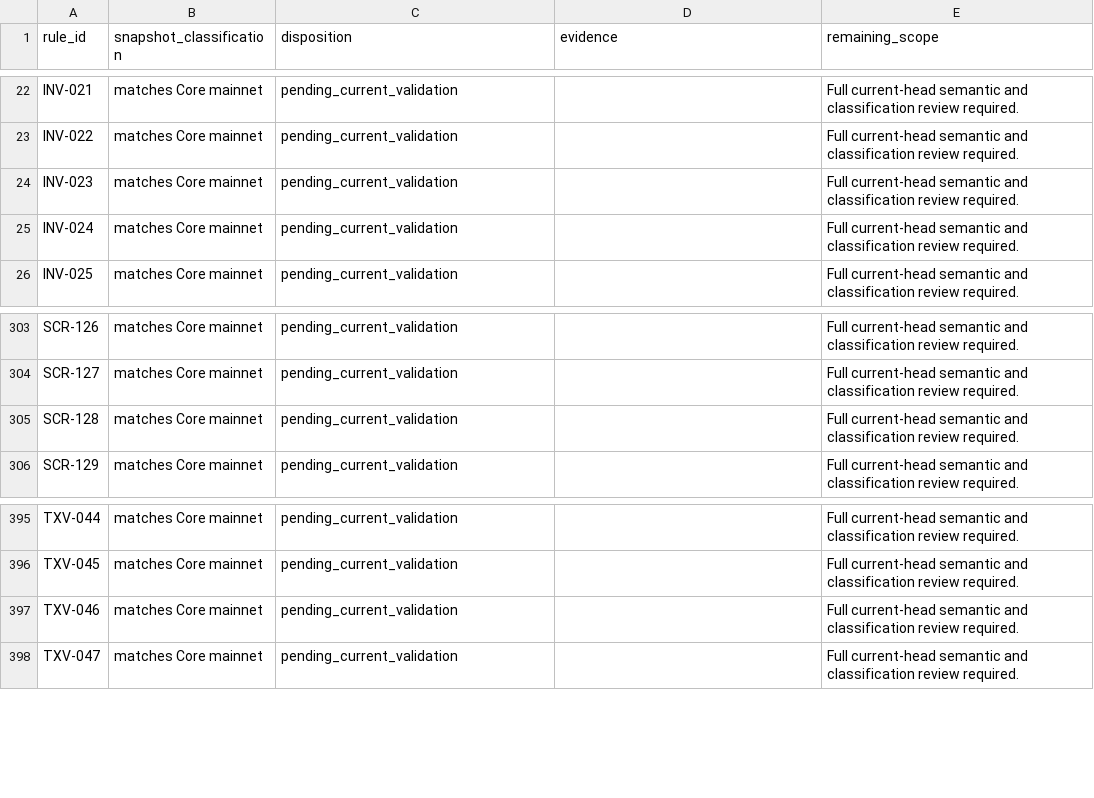
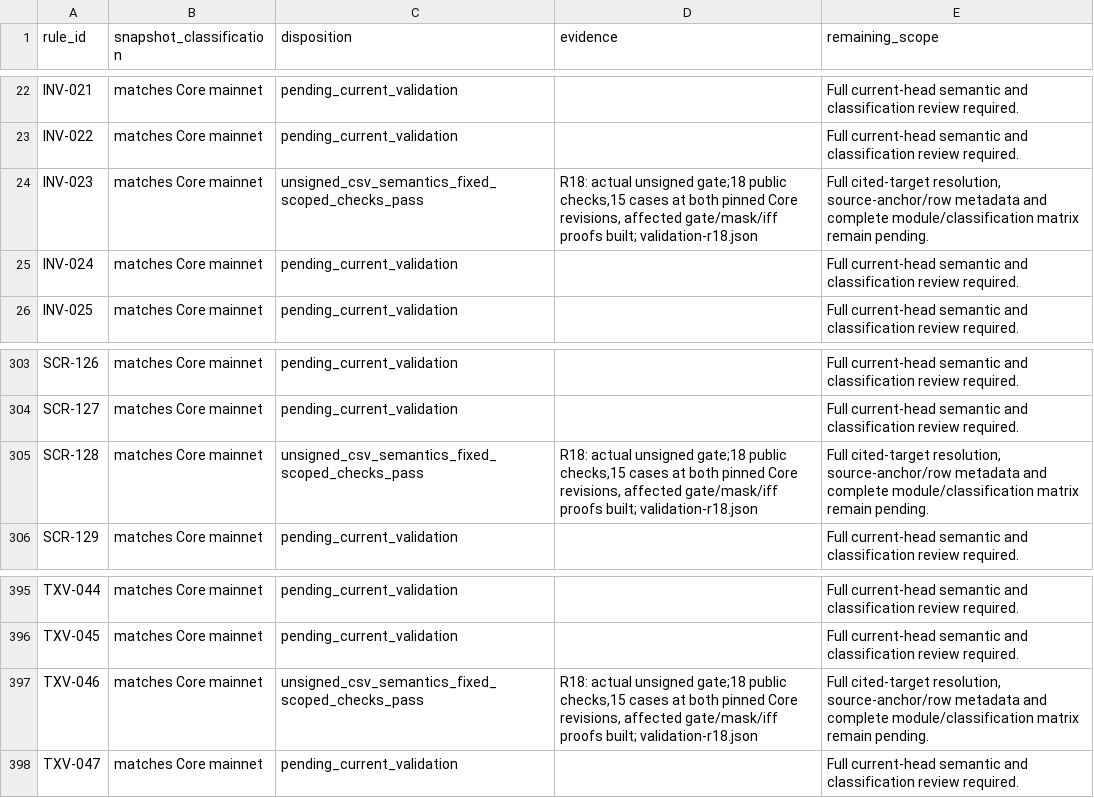
Before and after one commit to Rob1Ham/btc-lean, a TSV file: docs/reviews/2026-10-18/census-progress.tsv, drawn as a sheet; only a part is shown, gaps mark what is left out.

Commit message:
Compare CSV transaction versions as unsigned wire values

```diff
--- a/docs/reviews/2026-10-18/census-progress.tsv
+++ b/docs/reviews/2026-10-18/census-progress.tsv
@@ -23,3 +23,3 @@ INV-021	matches Core mainnet	pending_current_validation		Full current-head seman
 INV-022	matches Core mainnet	pending_current_validation		Full current-head semantic and classification review required.
-INV-023	matches Core mainnet	pending_current_validation		Full current-head semantic and classification review required.
+INV-023	matches Core mainnet	unsigned_csv_semantics_fixed_scoped_checks_pass	R18: actual unsigned gate;18 public checks,15 cases at both pinned Core revisions, affected gate/mask/iff proofs built; validation-r18.json	Full cited-target resolution, source-anchor/row metadata and complete module/classification matrix remain pending.
 INV-024	matches Core mainnet	pending_current_validation		Full current-head semantic and classification review required.
@@ -304,3 +304,3 @@ SCR-126	matches Core mainnet	pending_current_validation		Full current-head seman
 SCR-127	matches Core mainnet	pending_current_validation		Full current-head semantic and classification review required.
-SCR-128	matches Core mainnet	pending_current_validation		Full current-head semantic and classification review required.
+SCR-128	matches Core mainnet	unsigned_csv_semantics_fixed_scoped_checks_pass	R18: actual unsigned gate;18 public checks,15 cases at both pinned Core revisions, affected gate/mask/iff proofs built; validation-r18.json	Full cited-target resolution, source-anchor/row metadata and complete module/classification matrix remain pending.
 SCR-129	matches Core mainnet	pending_current_validation		Full current-head semantic and classification review required.
@@ -396,3 +396,3 @@ TXV-044	matches Core mainnet	pending_current_validation		Full current-head seman
 TXV-045	matches Core mainnet	pending_current_validation		Full current-head semantic and classification review required.
-TXV-046	matches Core mainnet	pending_current_validation		Full current-head semantic and classification review required.
+TXV-046	matches Core mainnet	unsigned_csv_semantics_fixed_scoped_checks_pass	R18: actual unsigned gate;18 public checks,15 cases at both pinned Core revisions, affected gate/mask/iff proofs built; validation-r18.json	Full cited-target resolution, source-anchor/row metadata and complete module/classification matrix remain pending.
 TXV-047	matches Core mainnet	pending_current_validation		Full current-head semantic and classification review required.
```
Also changed, not shown: 22 other files.
